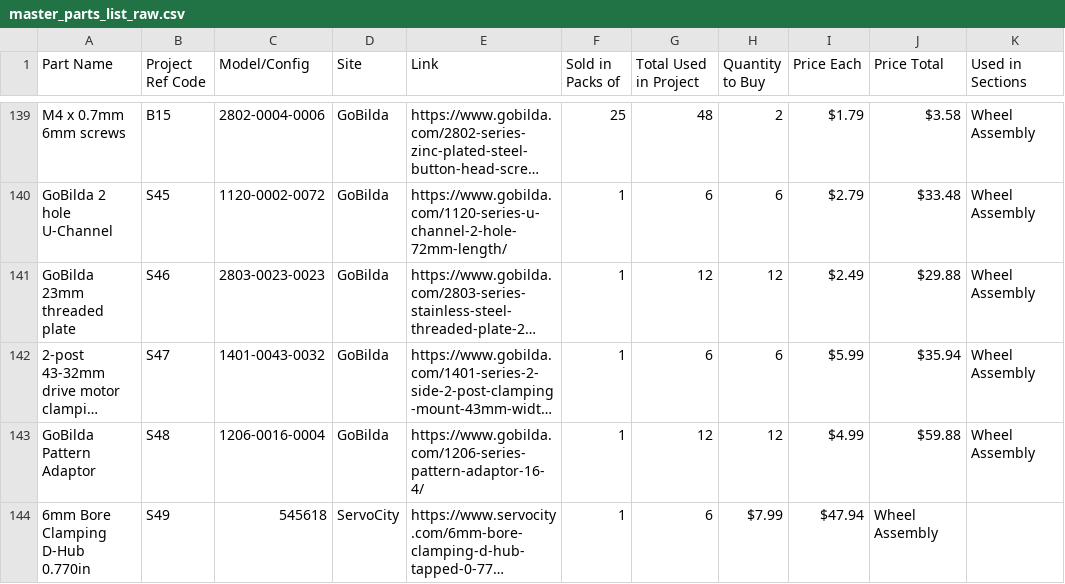
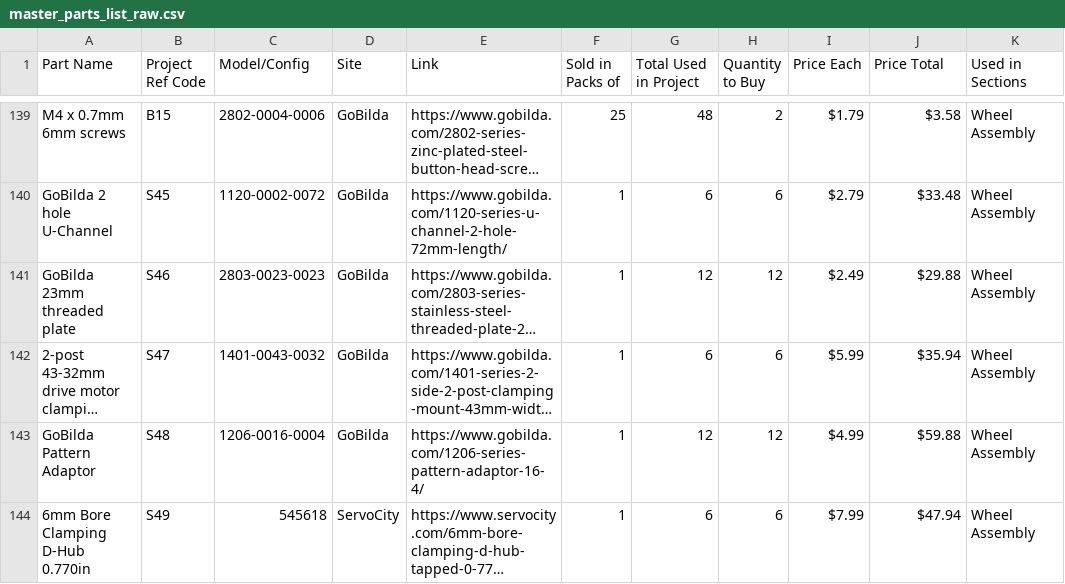
Before and after one commit to nasa-jpl/open-source-rover, a CSV file: parts_list/master_parts_list_raw.csv, drawn as a sheet; only a part is shown, gaps mark what is left out; long unchanged cells end in …; the diff names each change by its address in the sheet, - before the commit and + after, or states it on an @@ line.

Commit message:
Fix missing element in master parts list
Caused the table to not render.

```diff
--- a/parts_list/master_parts_list_raw.csv
+++ b/parts_list/master_parts_list_raw.csv
-H144 (Quantity to Buy): $7.99
+H144 (Quantity to Buy): 6
-I144 (Price Each): $47.94
+I144 (Price Each): $7.99
-J144 (Price Total): Wheel Assembly
+J144 (Price Total): $47.94
-K144 (Used in Sections): (empty)
+K144 (Used in Sections): Wheel Assembly
```
